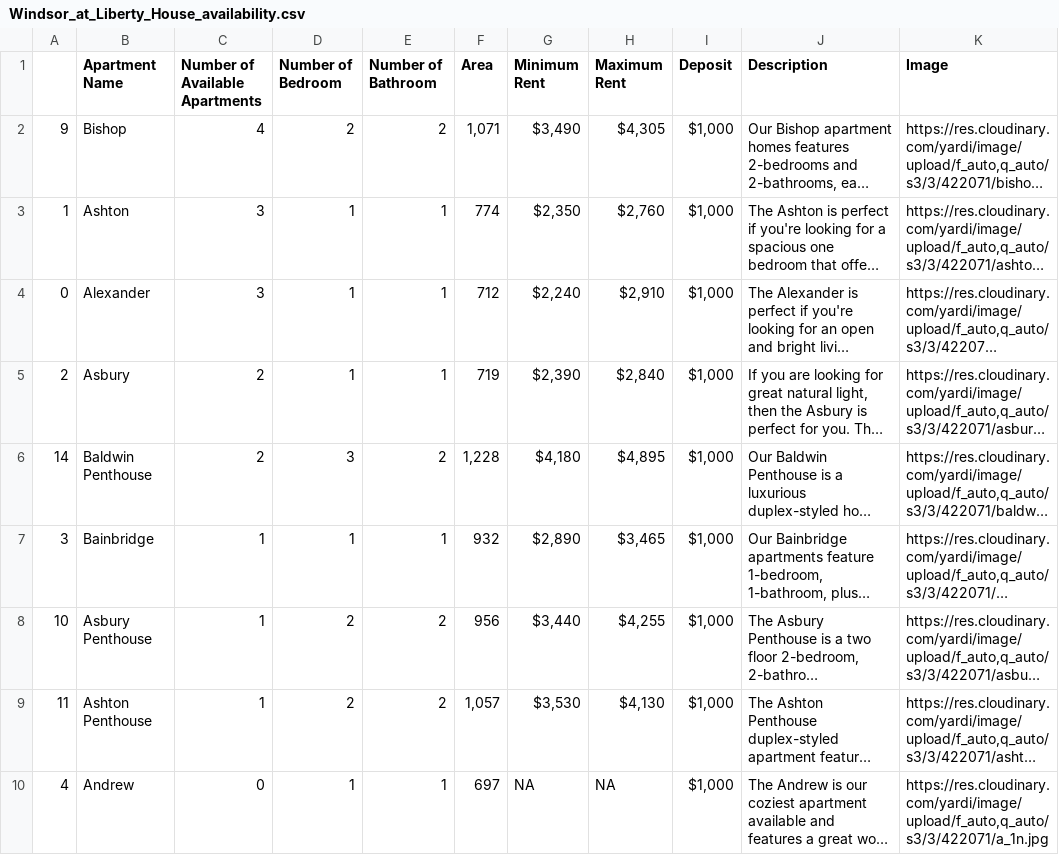
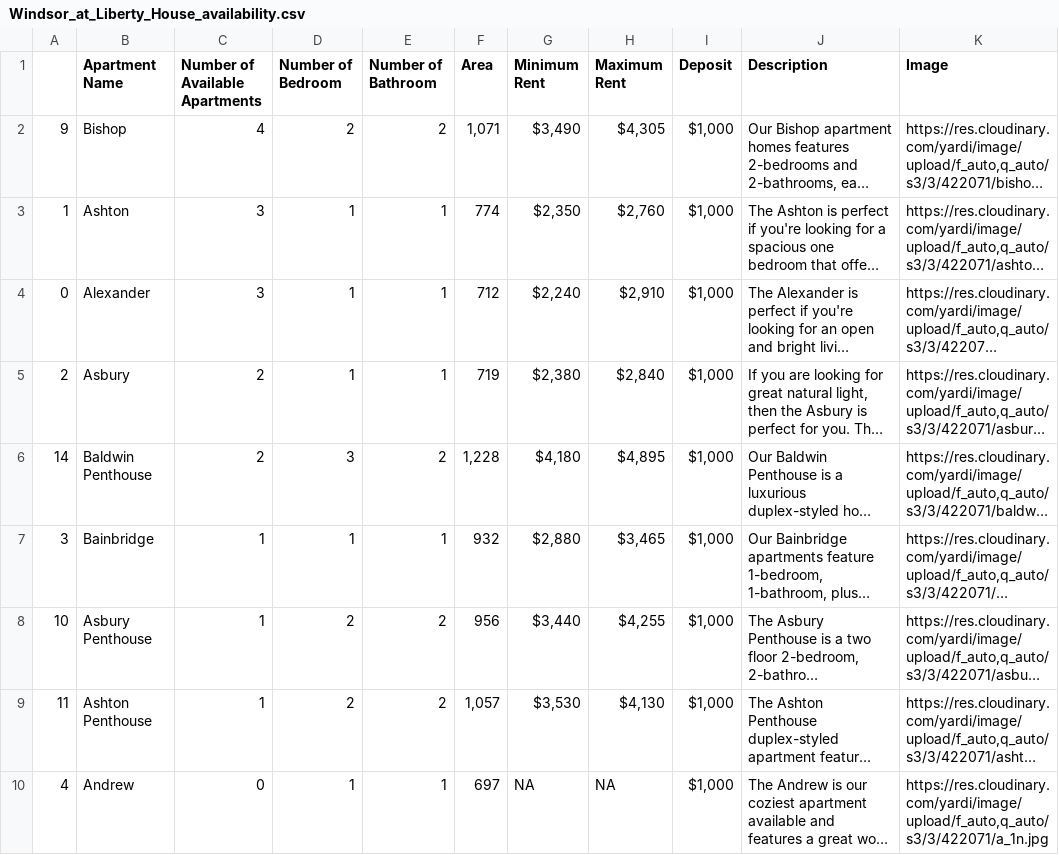
Before and after one commit to congxinxu0116/Playground, a CSV file: Windsor_at_Liberty_House_availability.csv, drawn as a sheet; only a part is shown; long unchanged cells end in …; the diff names each change by its address in the sheet, - before the commit and + after, or states it on an @@ line.

```diff
--- a/Windsor_at_Liberty_House_availability.csv
+++ b/Windsor_at_Liberty_House_availability.csv
-G5 (Minimum Rent): $2,390
+G5 (Minimum Rent): $2,380
-G7 (Minimum Rent): $2,890
+G7 (Minimum Rent): $2,880
```
Also changed, not shown: 70_greene_apartments_availability.csv, Hudson_Point_availability.csv, 3 other files.
